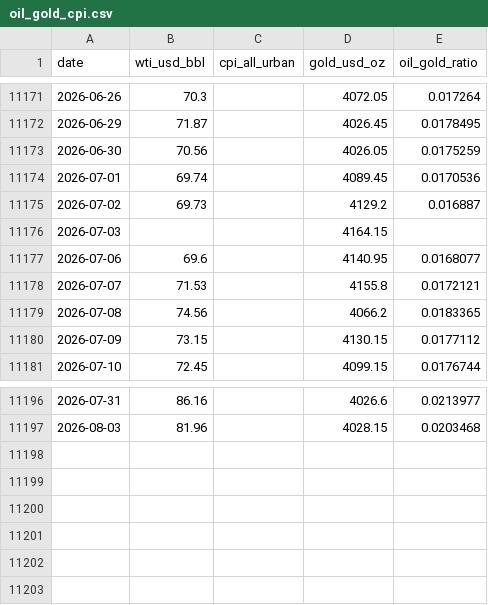
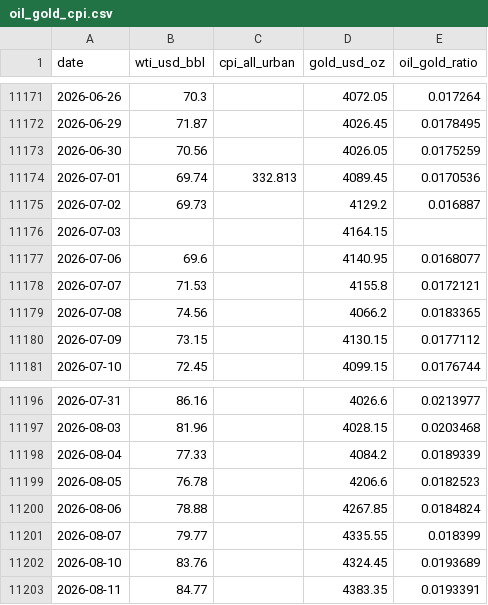
Before and after one commit to moolobi/notification, a CSV file: data/macro/oil_gold_cpi.csv, drawn as a sheet; only a part is shown, gaps mark what is left out.

```diff
--- a/data/macro/oil_gold_cpi.csv
+++ b/data/macro/oil_gold_cpi.csv
@@ -11173,3 +11173,3 @@ date,wti_usd_bbl,cpi_all_urban,gold_usd_oz,oil_gold_ratio
 2026-06-30,70.56,,4026.05,0.0175259
-2026-07-01,69.74,,4089.45,0.0170536
+2026-07-01,69.74,332.813,4089.45,0.0170536
 2026-07-02,69.73,,4129.2,0.016887
@@ -11197 +11197,7 @@ date,wti_usd_bbl,cpi_all_urban,gold_usd_oz,oil_gold_ratio
 2026-08-03,81.96,,4028.15,0.0203468
+2026-08-04,77.33,,4084.2,0.0189339
+2026-08-05,76.78,,4206.6,0.0182523
+2026-08-06,78.88,,4267.85,0.0184824
+2026-08-07,79.77,,4335.55,0.018399
+2026-08-10,83.76,,4324.45,0.0193689
+2026-08-11,84.77,,4383.35,0.0193391
```
Also changed, not shown: data/cache/sp500/sp500_members.csv, data/tickers/DBC.csv, 43 other files.
